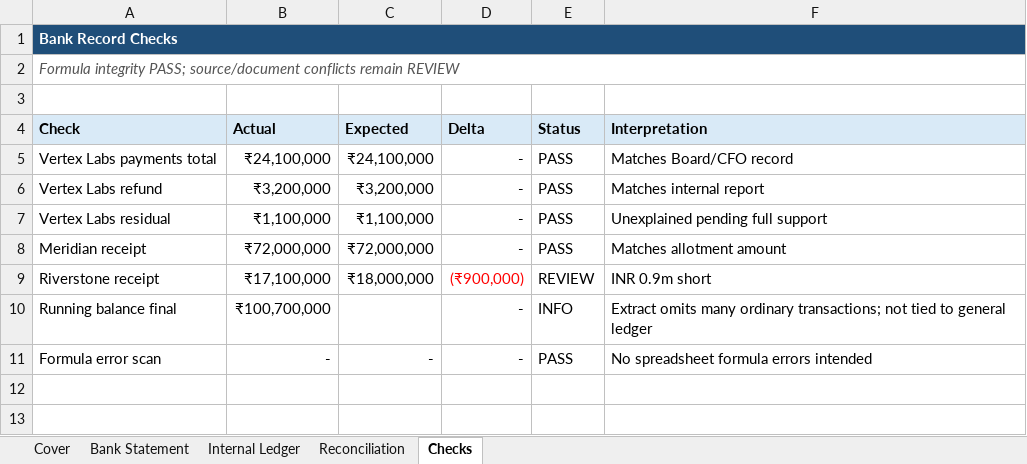
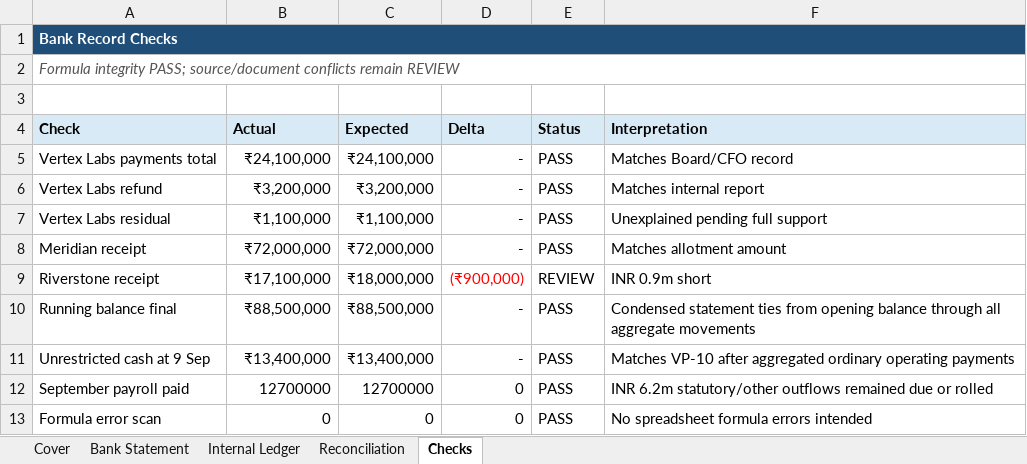
Before and after one commit to rohasnagpal/vertexpay-indian-legal-ai-benchmark, an Excel workbook: participant/18_bank_and_payment_records.xlsx, sheet Checks, drawn as a sheet; values as stored, in another font and other column widths than the file's, no borders; conditional formats not drawn; addresses are those after the commit; the diff names each change by its address in the sheet, - before the commit and + after, or states it on an @@ line.

```diff
--- a/participant/18_bank_and_payment_records.xlsx (sheet Checks)
+++ b/participant/18_bank_and_payment_records.xlsx (sheet Checks)
-B10 (Actual): ₹100,700,000
+B10 (Actual): ₹88,500,000
-C10 (Expected): (empty)
+C10 (Expected): ₹88,500,000
-E10 (Status): INFO
+E10 (Status): PASS
-F10 (Interpretation): Extract omits many ordinary transactions; not tied to general ledger
+F10 (Interpretation): Condensed statement ties from opening balance through all aggregate movements
+row 11: Unrestricted cash at 9 Sep | ₹13,400,000 | ₹13,400,000 | - | PASS | Matches VP-10 after aggregated ordinary operating payments
+row 12: September payroll paid | 12700000 | 12700000 | 0 | PASS | INR 6.2m statutory/other outflows remained due or rolled
-B13 (Actual): -
+B13 (Actual): 0
-C13 (Expected): -
+C13 (Expected): 0
-D13 (Delta): -
+D13 (Delta): 0
```
Also changed, not shown: sheet Bank Statement, sheet Cover, sheet Internal Ledger, formulas that keep their value, participant/17_cap_table_and_dilution.xlsx, 30 other files.
